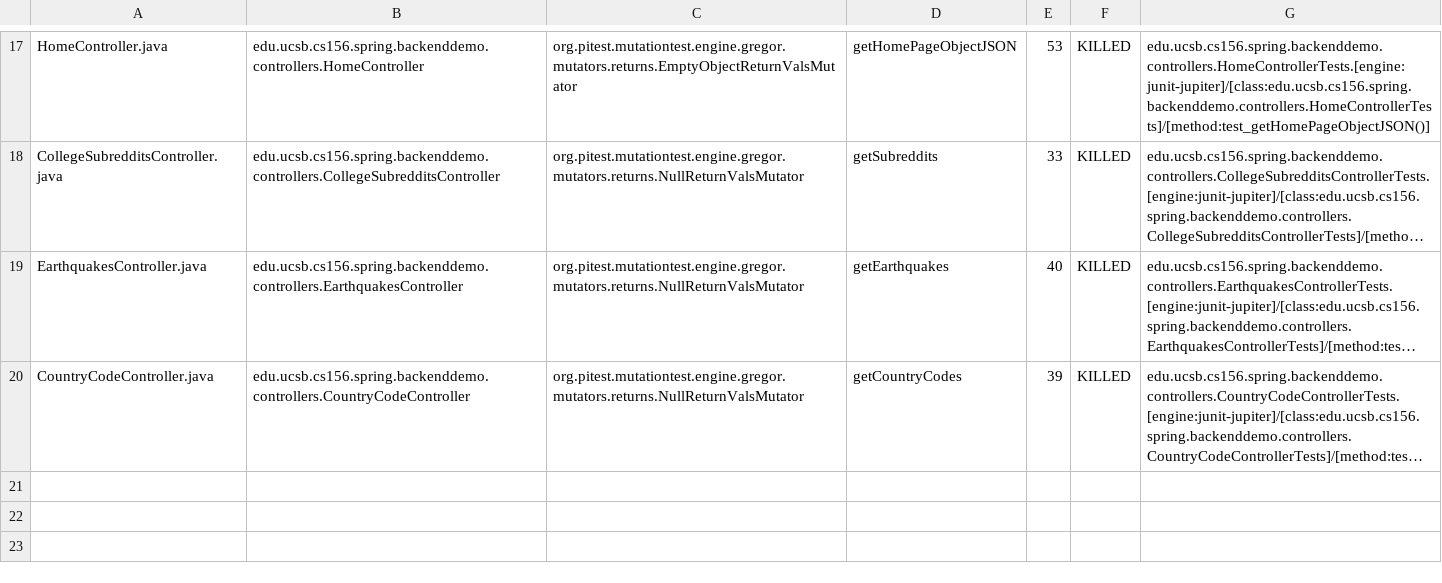
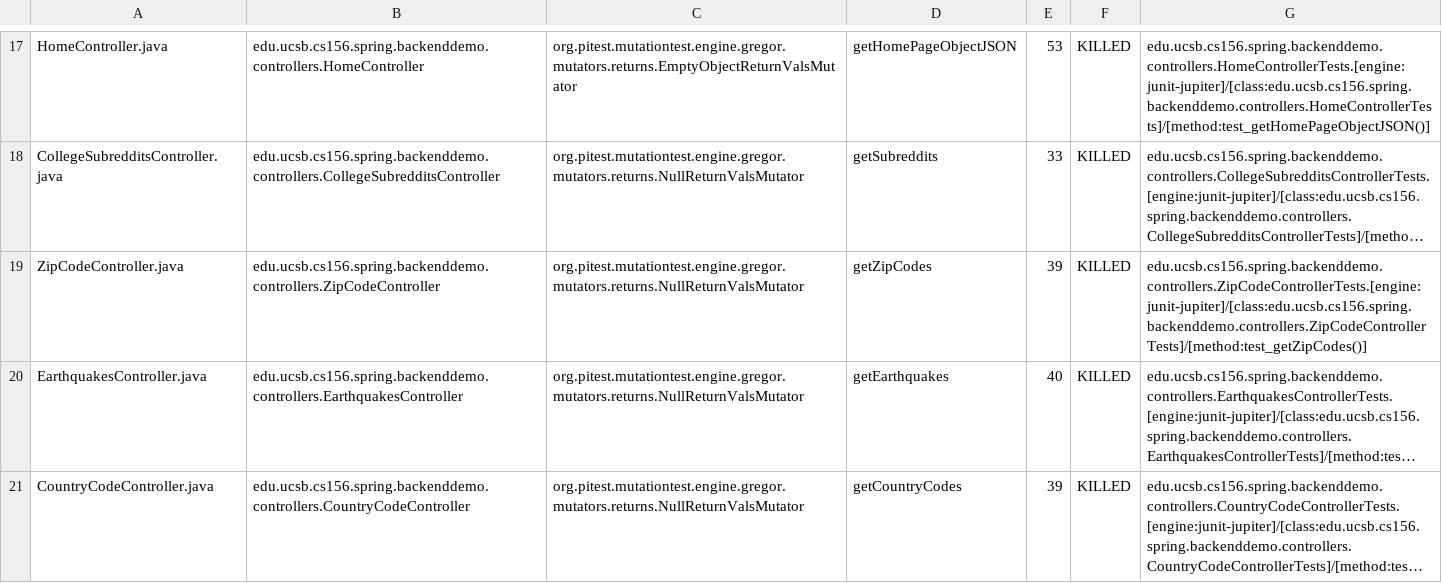
Before and after one commit to ucsb-cs156-s24/team01-s24-4pm-7, a CSV file: pitest/mutations.csv, drawn as a sheet; only a part is shown, gaps mark what is left out; long unchanged cells end in …; the diff names each change by its address in the sheet, - before the commit and + after, or states it on an @@ line.

Commit message:
Deploying to gh-pages from @ ucsb-cs156-s24/team01-s24-4pm-7@b38d8599015b89a85785fcb17961fbd8bbc1ff6c 🚀

```diff
--- a/pitest/mutations.csv
+++ b/pitest/mutations.csv
+row 19: ZipCodeController.java | edu.ucsb.cs156.spring.backenddemo.controllers.ZipCodeController | org.pitest.mutationtest.engine.gregor.mutators.returns.NullReturnValsMutator | getZipCodes | 39 | KILLED | edu.ucsb.cs156.spring.backenddemo.controllers.ZipCodeControllerTests.[engine:junit-jupiter]/[class:edu.ucsb.cs156.spring.backenddemo.controllers.ZipCodeControllerTests]/[method:test_getZipCodes()]
```
Also changed, not shown: 13 other files.
